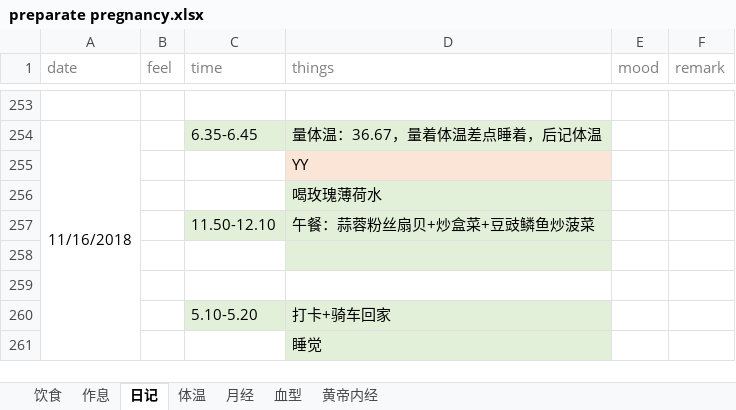
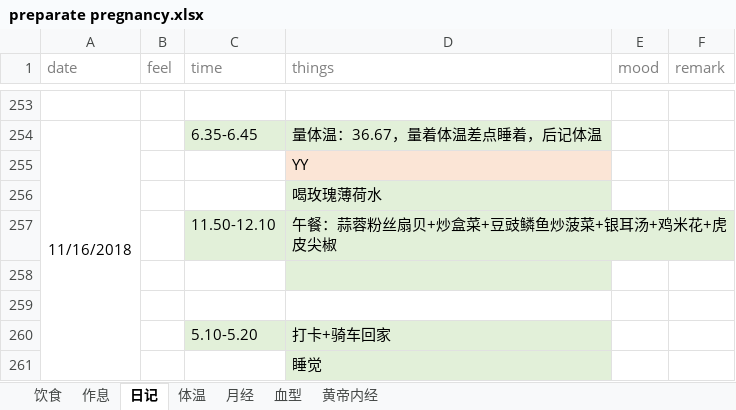
Before and after one commit to ivytry/blog, an Excel workbook: preparate pregnancy.xlsx, sheet 日记, drawn as a sheet; only a part is shown, gaps mark what is left out; values as stored, in another font and other column widths than the file's, no borders; the diff names each change by its address in the sheet, - before the commit and + after, or states it on an @@ line.

Commit message:
16:55
Signed-off-by: Ivy <526560484@qq.com>

```diff
--- a/preparate pregnancy.xlsx (sheet 日记)
+++ b/preparate pregnancy.xlsx (sheet 日记)
-D257 (things): 午餐：蒜蓉粉丝扇贝+炒盒菜+豆豉鳞鱼炒菠菜
+D257 (things): 午餐：蒜蓉粉丝扇贝+炒盒菜+豆豉鳞鱼炒菠菜+银耳汤+鸡米花+虎皮尖椒
```
